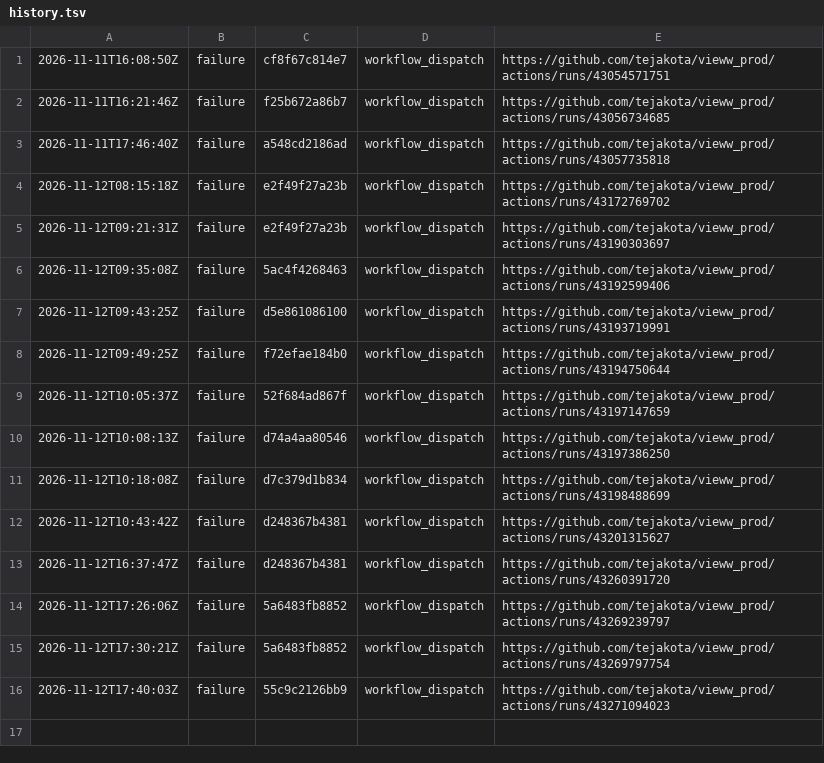
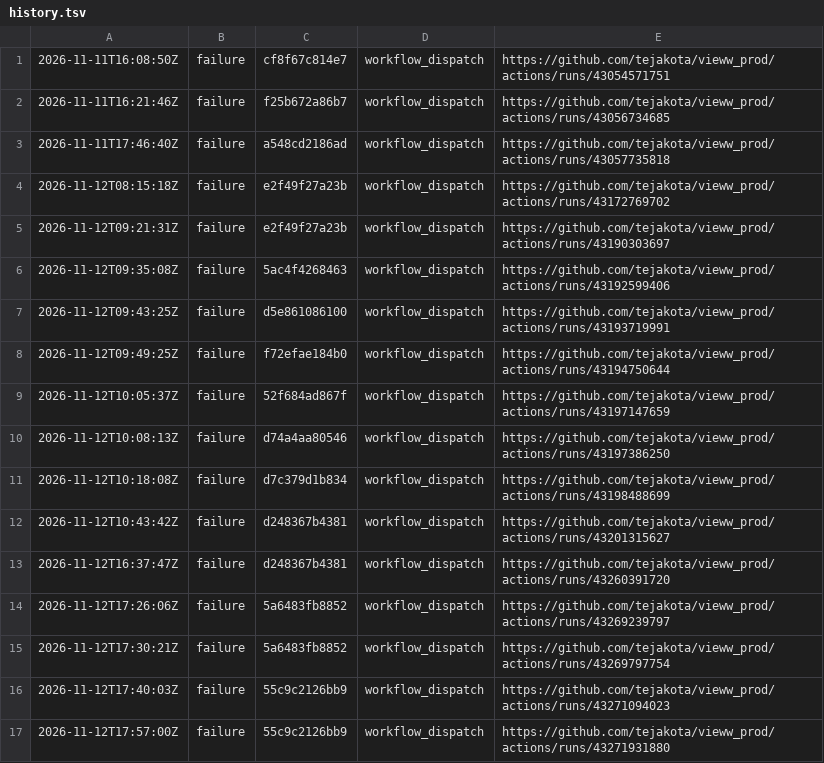
Before and after one commit to tejakota/vieww_prod, a TSV file: 2-devices/main/history.tsv, drawn as a sheet; the diff names each change by its address in the sheet, - before the commit and + after, or states it on an @@ line.

Commit message:
2 · Devices (main @ 55c9c2126bb9): failure

```diff
--- a/2-devices/main/history.tsv
+++ b/2-devices/main/history.tsv
+row 17: 2026-11-12T17:57:00Z | failure | 55c9c2126bb9 | workflow_dispatch | https://github.com/tejakota/vieww_prod/actions/runs/43271931880
```
Also changed, not shown: 36 other files.
